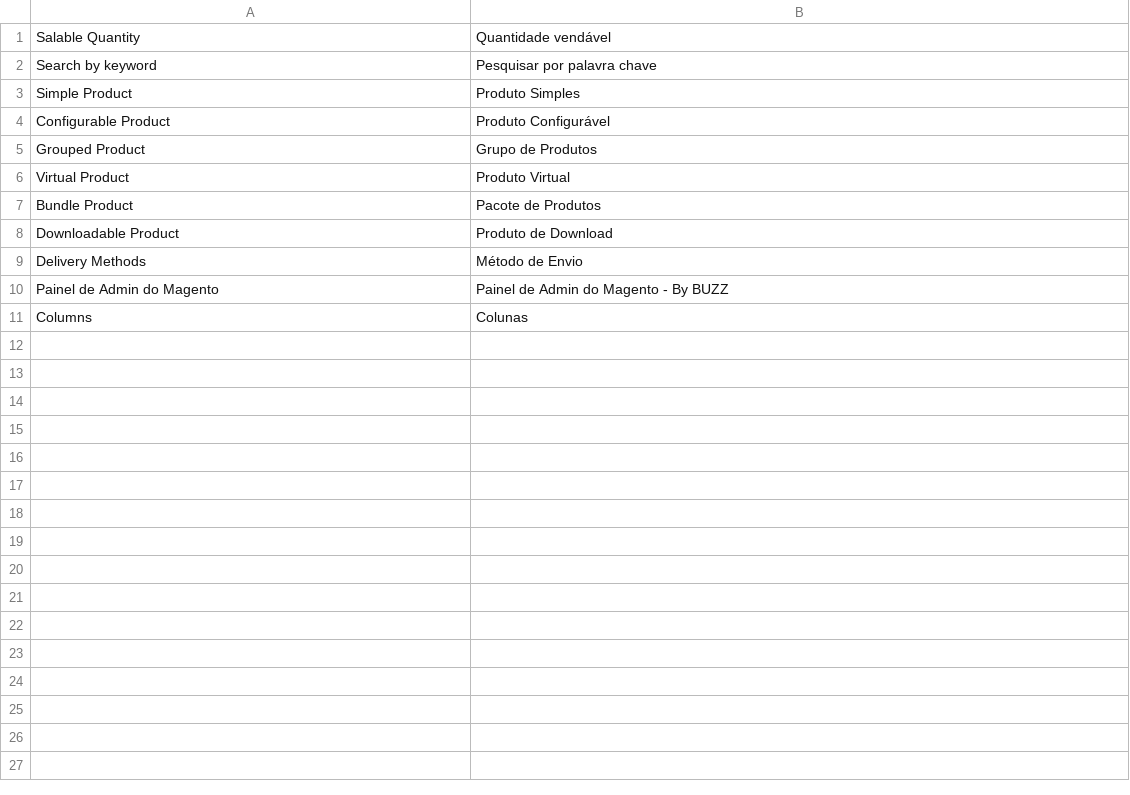
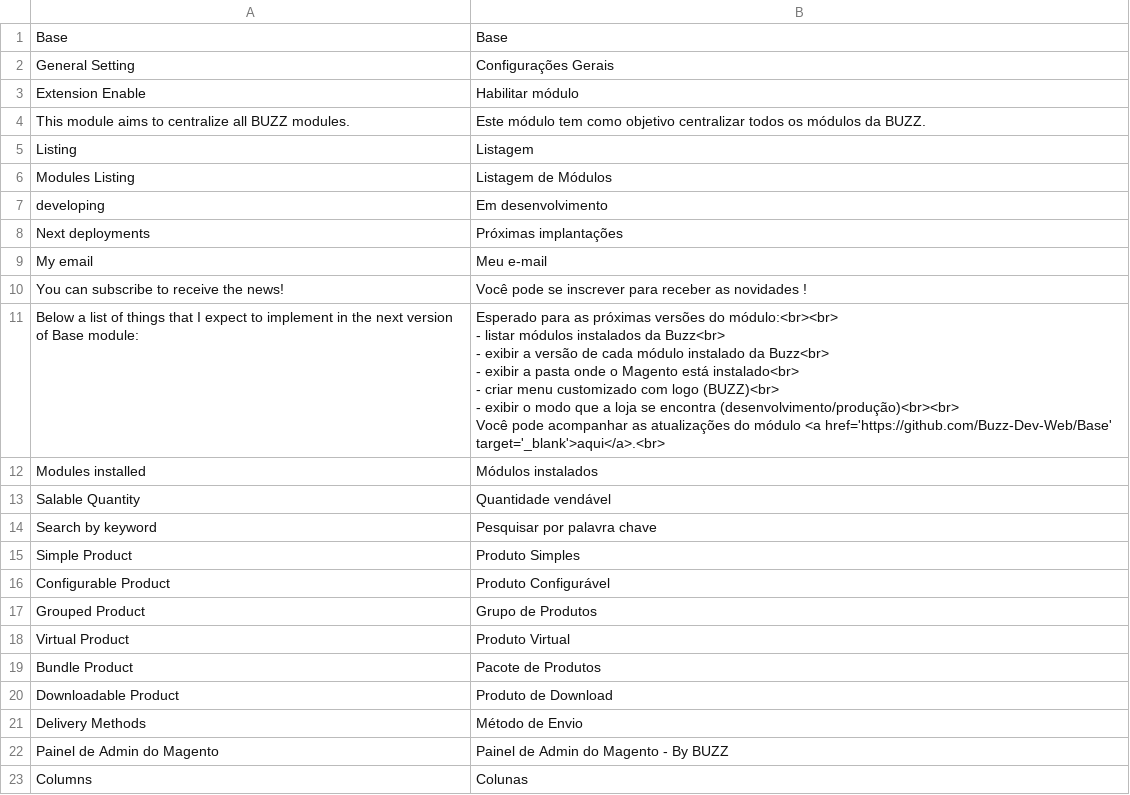
Before and after one commit to Buzz-Dev-Web/Base, a CSV file: i18n/pt_BR.csv, drawn as a sheet.

Commit message:
Insercao do menu para posterior listagem dos modulos da BUZZ

```diff
--- a/i18n/pt_BR.csv
+++ b/i18n/pt_BR.csv
@@ -1 +1,19 @@
+"Base","Base"
+"General Setting","Configurações Gerais"
+"Extension Enable","Habilitar módulo"
+"This module aims to centralize all BUZZ modules.","Este módulo tem como objetivo centralizar todos os módulos da BUZZ."
+"Listing","Listagem"
+"Modules Listing","Listagem de Módulos"
+"developing","Em desenvolvimento"
+"Next deployments","Próximas implantações"
+"My email","Meu e-mail"
+"You can subscribe to receive the news!","Você pode se inscrever para receber as novidades !"
+"Below a list of things that I expect to implement in the next version of Base module:","Esperado para as próximas versões do módulo:<br><br>
+                    - listar módulos instalados da Buzz<br>
+                    - exibir a versão de cada módulo instalado da Buzz<br>
+                    - exibir a pasta onde o Magento está instalado<br>
+                    - criar menu customizado com logo (BUZZ)<br>
+                    - exibir o modo que a loja se encontra (desenvolvimento/produção)<br><br>
+                    Você pode acompanhar as atualizações do módulo <a href='https://github.com/Buzz-Dev-Web/Base' target='_blank'>aqui</a>.<br>"
+"Modules installed","Módulos instalados"
 "Salable Quantity","Quantidade vendável"
```
Also changed, not shown: 3 other files.
